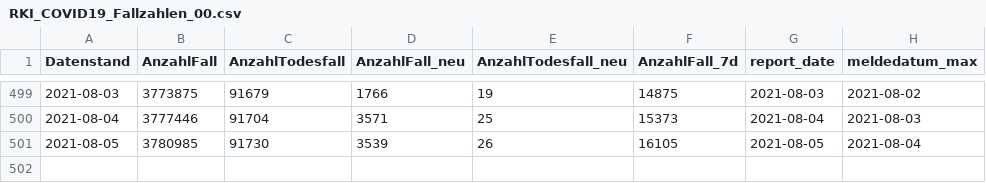
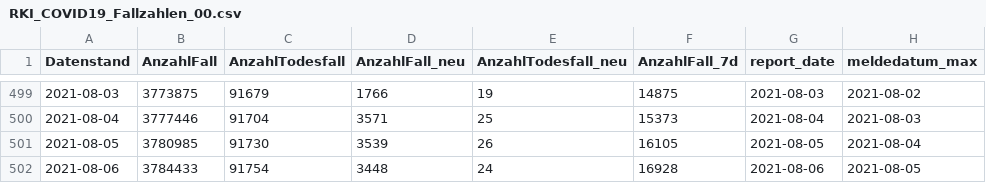
Before and after one commit to Rubber1Duck/RD_RKI_COVID19_DATA_NEW, a CSV file: Fallzahlen/RKI_COVID19_Fallzahlen_00.csv, drawn as a sheet; only a part is shown, gaps mark what is left out; the diff names each change by its address in the sheet, - before the commit and + after, or states it on an @@ line.

```diff
--- a/Fallzahlen/RKI_COVID19_Fallzahlen_00.csv
+++ b/Fallzahlen/RKI_COVID19_Fallzahlen_00.csv
+row 502: 2021-08-06 | 3784433 | 91754 | 3448 | 24 | 16928 | 2021-08-06 | 2021-08-05
```
Also changed, not shown: Fallzahlen/RKI_COVID19_Fallzahlen_BL.csv, 20 other files.
